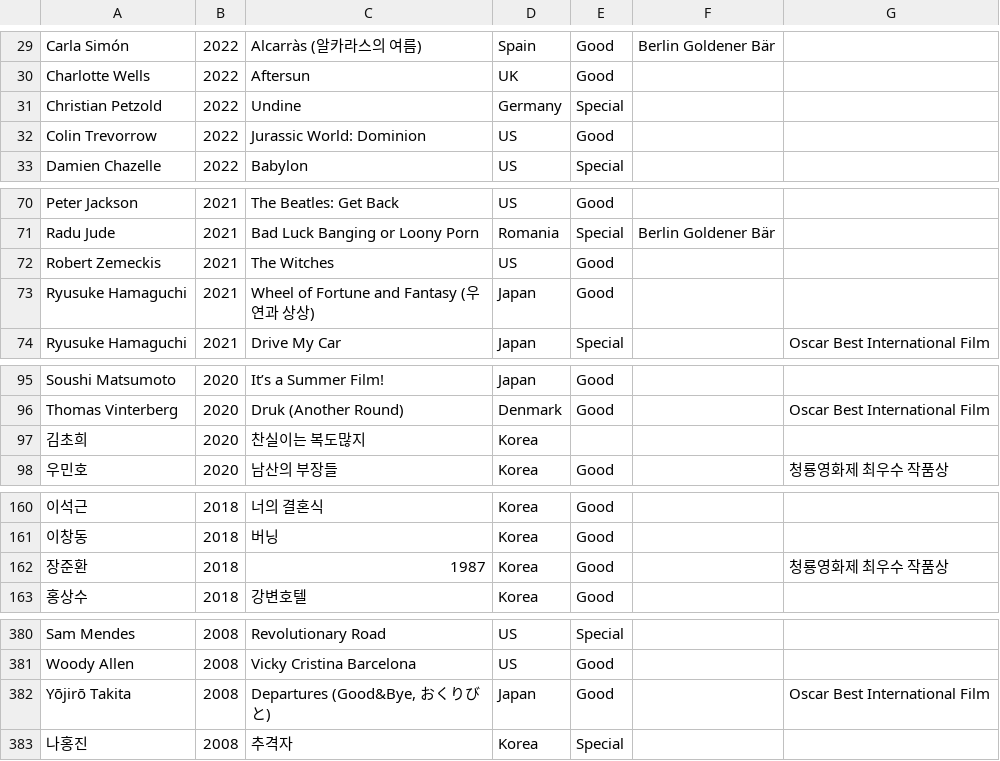
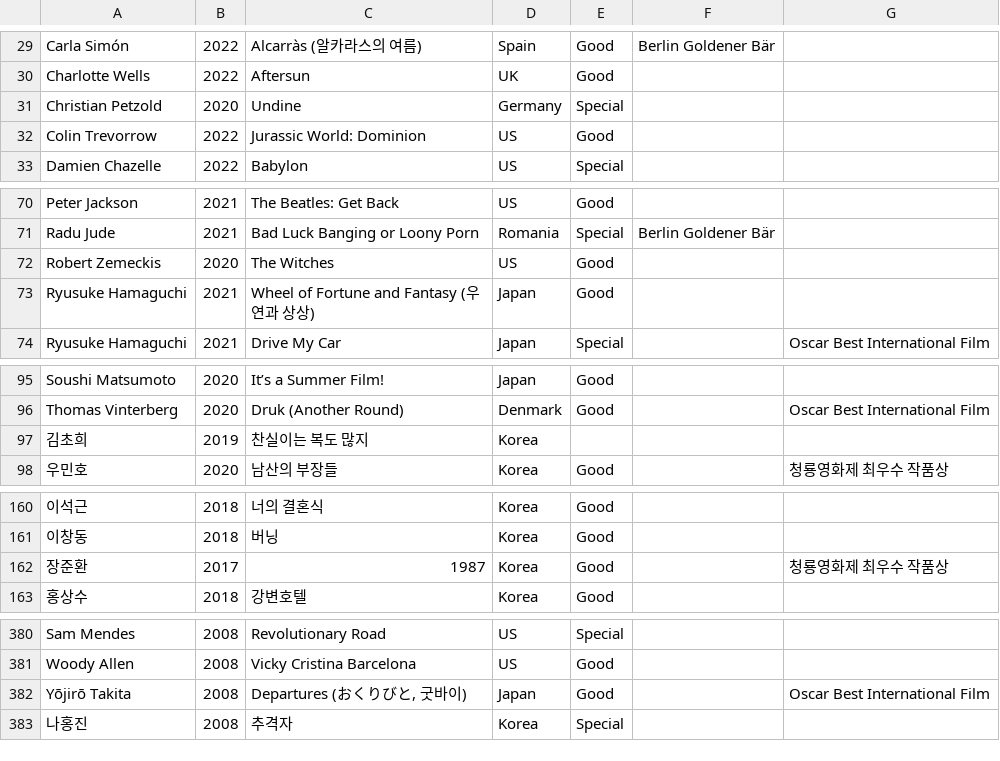
Before and after one commit to nambin/movie-data-manager, a CSV file: input-movies.csv, drawn as a sheet; only a part is shown, gaps mark what is left out; the diff covers the shown part only; the diff names each change by its address in the sheet, - before the commit and + after, or states it on an @@ line.

Commit message:
Update prod golden dataset. Most of them are matched properly.
[02:52:33] [INFO] 'output-movies.yml' is successfully generated. Processed 708 movies. Outputs 704 movies with 704 IMDB IDs and 703 TMDB poster paths.

The errorneous ones are:

[02:35:31] [ERROR]   -> Not found in TMDB: 다른나라에서 (2012))
[02:39:58] [ERROR]   -> Not found in TMDB: 그때 그 사람들 (2005))
[02:43:39] [WARNING]   -> Skip: No IMDB ID in TMDB: 'Matrix' (1999)
Martian
Birdman
Seven

```diff
--- a/input-movies.csv
+++ b/input-movies.csv
-B31: 2022
+B31: 2020
-B72: 2021
+B72: 2020
-B97: 2020
+B97: 2019
-C97: 찬실이는 복도많지
+C97: 찬실이는 복도 많지
-B162: 2018
+B162: 2017
-C382: Departures (Good&Bye, おくりびと)
+C382: Departures (おくりびと, 굿바이)
```
Also changed, not shown: 1 edited cell elsewhere in this file, 3 other files.
